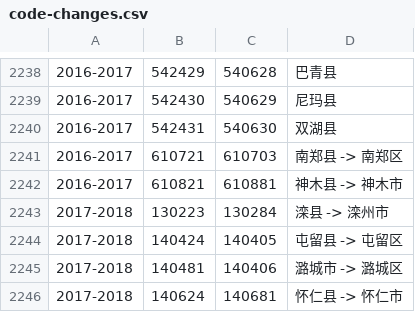
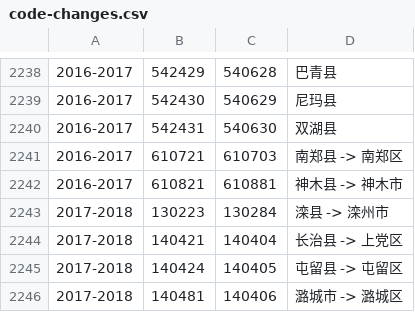
Before and after one commit to liuyunbin/division-changes, a CSV file: rules-generated/code-changes.csv, drawn as a sheet; only a part is shown, gaps mark what is left out; the shorter side is filled out with more unchanged rows.

```diff
--- a/rules-generated/code-changes.csv
+++ b/rules-generated/code-changes.csv
@@ -2243,2 +2243,3 @@
 2017-2018,130223,130284,滦县 -> 滦州市
+2017-2018,140421,140404,长治县 -> 上党区
 2017-2018,140424,140405,屯留县 -> 屯留区
```
Also changed, not shown: rules-handwritten/dumps.csv, 1 other file.
